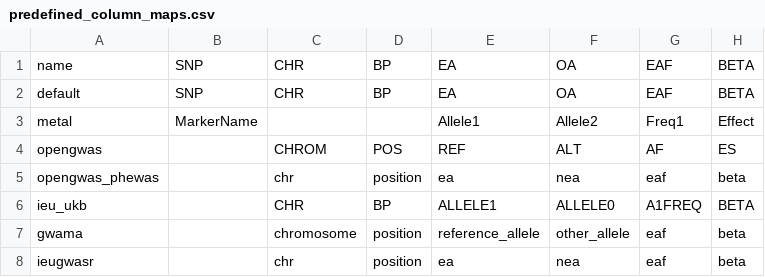
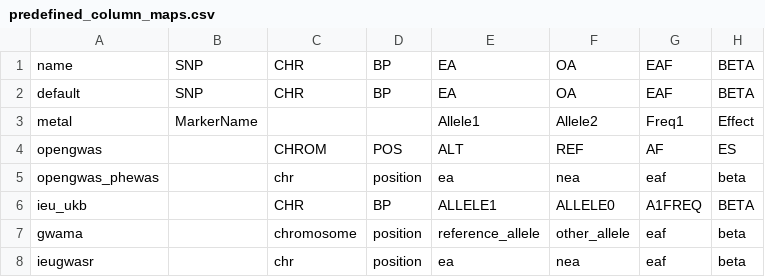
Before and after one commit to MRCIEU/GeneHackman, a CSV file: inst/extdata/predefined_column_maps.csv, drawn as a sheet; only a part is shown; the diff names each change by its address in the sheet, - before the commit and + after, or states it on an @@ line.

```diff
--- a/inst/extdata/predefined_column_maps.csv
+++ b/inst/extdata/predefined_column_maps.csv
-E4: REF
+E4: ALT
-F4: ALT
+F4: REF
```
Also changed, not shown: 44 other files.
